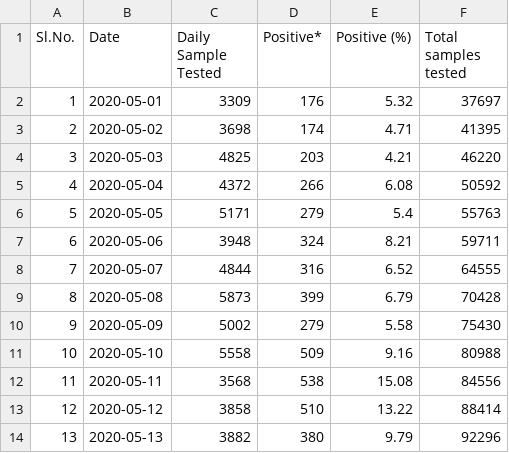
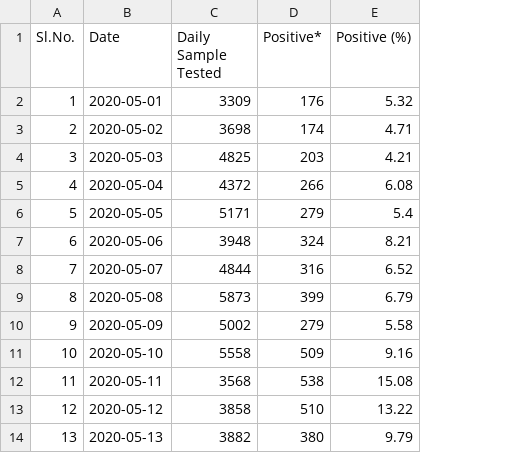
Before and after one commit to elseasama/covid19chennai, a CSV file: chennai_data/Daily_testing.csv, drawn as a sheet; only a part is shown; the diff names each change by its address in the sheet, - before the commit and + after, or states it on an @@ line.

Commit message:
Update Daily_testing.csv

```diff
--- a/chennai_data/Daily_testing.csv
+++ b/chennai_data/Daily_testing.csv
-column F (Total samples tested), rows 2-14: 37697 | 41395 | 46220 | 50592 | 55763 | 59711 | 64555 | 70428 | 75430 | 80988 | 84556 | 88414 | 92296
```
